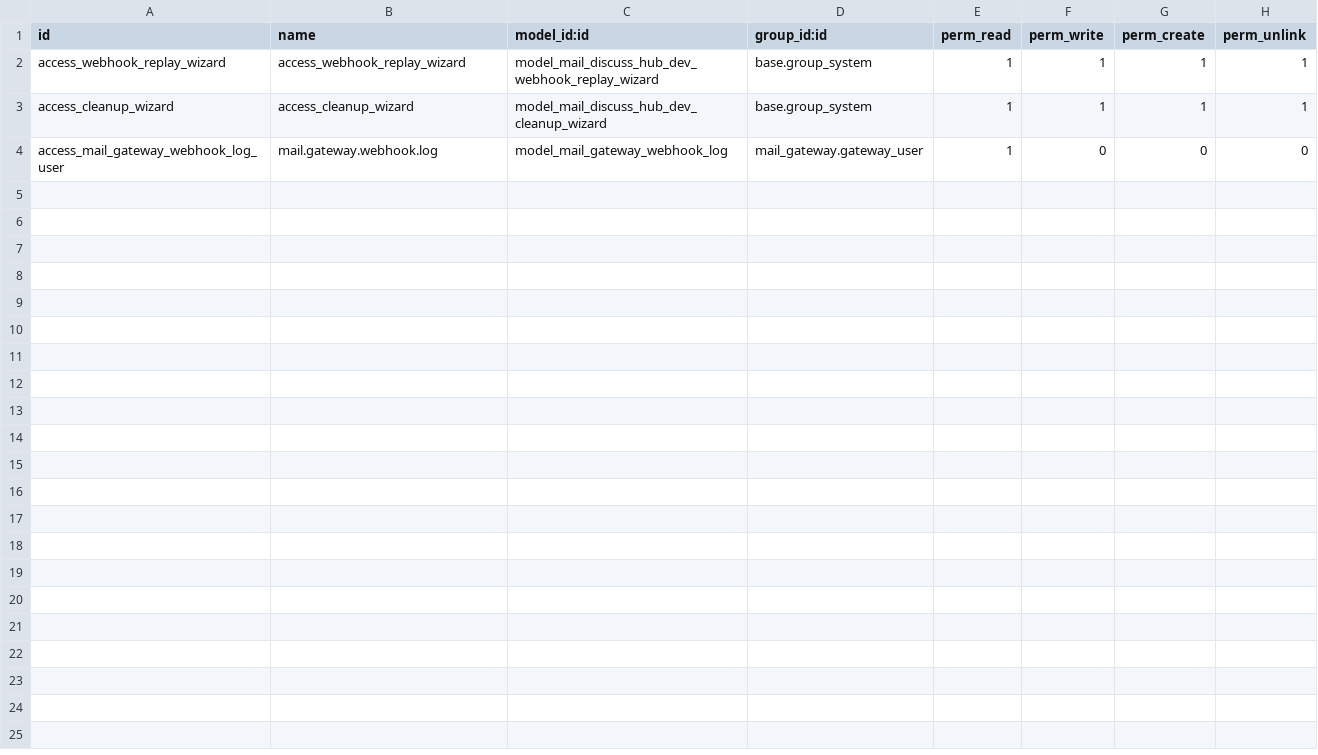
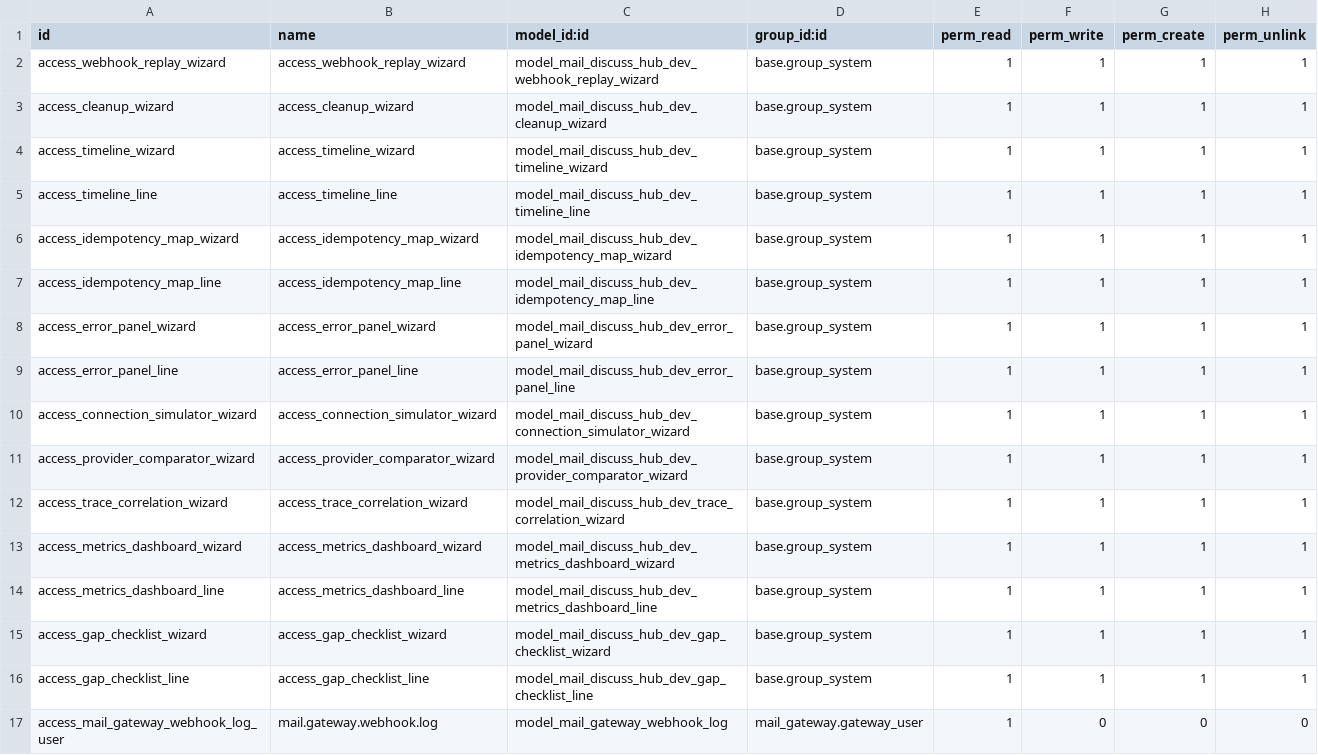
Before and after one commit to dudanogueira/discuss_hub_v2, a CSV file: mail_discuss_hub_gateway_devtools/security/ir.model.access.csv, drawn as a sheet; the diff names each change by its address in the sheet, - before the commit and + after, or states it on an @@ line.

Commit message:
feat: Add metrics dashboard, provider comparator, and unified timeline wizards
- Implemented metrics dashboard wizard with fields for gateway selection and date range.
- Created provider comparator wizard to compare logs from two different gateways.
- Developed unified timeline wizard for displaying events in a consolidated view.
- Enhanced trace correlation wizard to correlate logs and display results.
- Updated webhook log views to include analysis fields and improved layout.
- Refactored cleanup wizard to include channel type selection and confirmation steps.
- Improved webhook replay wizard with additional filtering options and enhanced payload handling.
- Updated WhatsApp common gateway logic to streamline channel and author resolution.
- Enhanced documentation for WhatsApp gateway agents and common service usage.

```diff
--- a/mail_discuss_hub_gateway_devtools/security/ir.model.access.csv
+++ b/mail_discuss_hub_gateway_devtools/security/ir.model.access.csv
+row 4: access_timeline_wizard | access_timeline_wizard | model_mail_discuss_hub_dev_timeline_wizard | base.group_system | 1 | 1 | 1 | 1
+row 5: access_timeline_line | access_timeline_line | model_mail_discuss_hub_dev_timeline_line | base.group_system | 1 | 1 | 1 | 1
+row 6: access_idempotency_map_wizard | access_idempotency_map_wizard | model_mail_discuss_hub_dev_idempotency_map_wizard | base.group_system | 1 | 1 | 1 | 1
+row 7: access_idempotency_map_line | access_idempotency_map_line | model_mail_discuss_hub_dev_idempotency_map_line | base.group_system | 1 | 1 | 1 | 1
+row 8: access_error_panel_wizard | access_error_panel_wizard | model_mail_discuss_hub_dev_error_panel_wizard | base.group_system | 1 | 1 | 1 | 1
+row 9: access_error_panel_line | access_error_panel_line | model_mail_discuss_hub_dev_error_panel_line | base.group_system | 1 | 1 | 1 | 1
+row 10: access_connection_simulator_wizard | access_connection_simulator_wizard | model_mail_discuss_hub_dev_connection_simulator_wizard | base.group_system | 1 | 1 | 1 | 1
+row 11: access_provider_comparator_wizard | access_provider_comparator_wizard | model_mail_discuss_hub_dev_provider_comparator_wizard | base.group_system | 1 | 1 | 1 | 1
+row 12: access_trace_correlation_wizard | access_trace_correlation_wizard | model_mail_discuss_hub_dev_trace_correlation_wizard | base.group_system | 1 | 1 | 1 | 1
+row 13: access_metrics_dashboard_wizard | access_metrics_dashboard_wizard | model_mail_discuss_hub_dev_metrics_dashboard_wizard | base.group_system | 1 | 1 | 1 | 1
+row 14: access_metrics_dashboard_line | access_metrics_dashboard_line | model_mail_discuss_hub_dev_metrics_dashboard_line | base.group_system | 1 | 1 | 1 | 1
+row 15: access_gap_checklist_wizard | access_gap_checklist_wizard | model_mail_discuss_hub_dev_gap_checklist_wizard | base.group_system | 1 | 1 | 1 | 1
+row 16: access_gap_checklist_line | access_gap_checklist_line | model_mail_discuss_hub_dev_gap_checklist_line | base.group_system | 1 | 1 | 1 | 1
```
Also changed, not shown: 44 other files.
